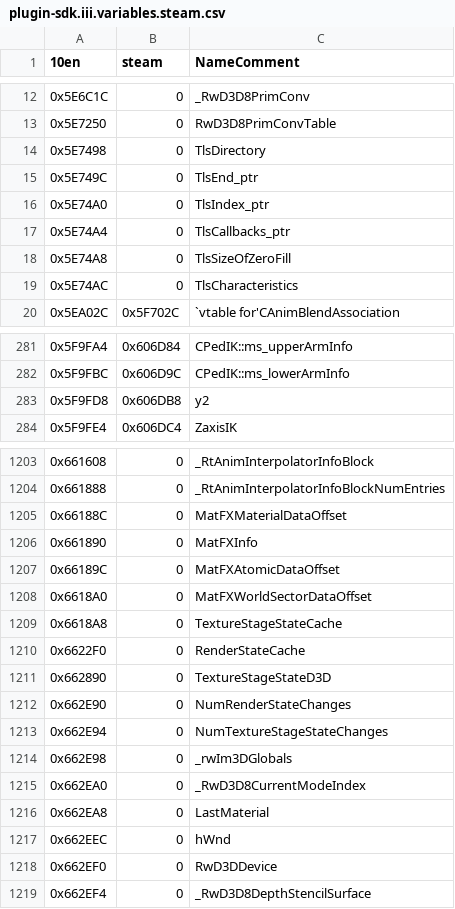
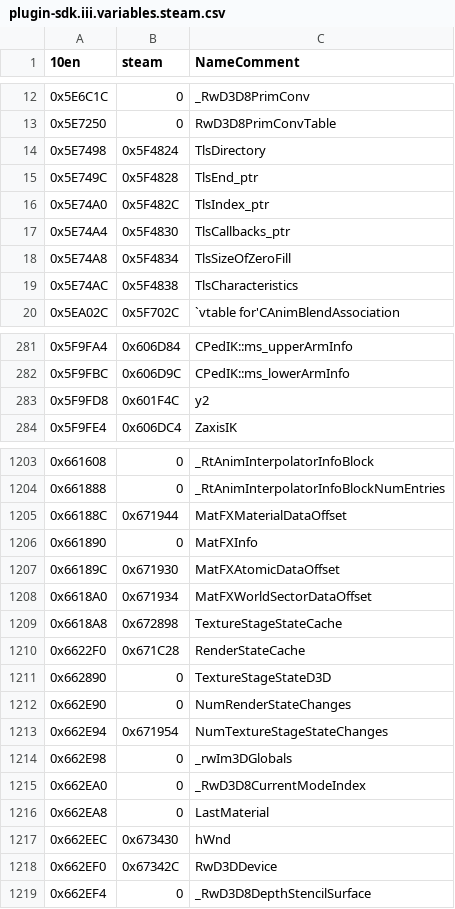
Before and after one commit to DK22Pac/gta_idb, a CSV file: database/gta3/plugin-sdk.iii.variables.steam.csv, drawn as a sheet; only a part is shown, gaps mark what is left out; the diff covers the shown part only.

```diff
--- a/database/gta3/plugin-sdk.iii.variables.steam.csv
+++ b/database/gta3/plugin-sdk.iii.variables.steam.csv
@@ -13,8 +13,8 @@
 0x5E7250,0,RwD3D8PrimConvTable
-0x5E7498,0,TlsDirectory
-0x5E749C,0,TlsEnd_ptr
-0x5E74A0,0,TlsIndex_ptr
-0x5E74A4,0,TlsCallbacks_ptr
-0x5E74A8,0,TlsSizeOfZeroFill
-0x5E74AC,0,TlsCharacteristics
+0x5E7498,0x5F4824,TlsDirectory
+0x5E749C,0x5F4828,TlsEnd_ptr
+0x5E74A0,0x5F482C,TlsIndex_ptr
+0x5E74A4,0x5F4830,TlsCallbacks_ptr
+0x5E74A8,0x5F4834,TlsSizeOfZeroFill
+0x5E74AC,0x5F4838,TlsCharacteristics
 0x5EA02C,0x5F702C,`vtable for'CAnimBlendAssociation
@@ -282,3 +282,3 @@
 0x5F9FBC,0x606D9C,CPedIK::ms_lowerArmInfo
-0x5F9FD8,0x606DB8,y2
+0x5F9FD8,0x601F4C,y2
 0x5F9FE4,0x606DC4,ZaxisIK
@@ -1204,11 +1204,11 @@
 0x661888,0,_RtAnimInterpolatorInfoBlockNumEntries
-0x66188C,0,MatFXMaterialDataOffset
+0x66188C,0x671944,MatFXMaterialDataOffset
 0x661890,0,MatFXInfo
-0x66189C,0,MatFXAtomicDataOffset
-0x6618A0,0,MatFXWorldSectorDataOffset
-0x6618A8,0,TextureStageStateCache
-0x6622F0,0,RenderStateCache
+0x66189C,0x671930,MatFXAtomicDataOffset
+0x6618A0,0x671934,MatFXWorldSectorDataOffset
+0x6618A8,0x672898,TextureStageStateCache
+0x6622F0,0x671C28,RenderStateCache
 0x662890,0,TextureStageStateD3D
 0x662E90,0,NumRenderStateChanges
-0x662E94,0,NumTextureStageStateChanges
+0x662E94,0x671954,NumTextureStageStateChanges
 0x662E98,0,_rwIm3DGlobals
@@ -1216,4 +1216,4 @@
 0x662EA8,0,LastMaterial
-0x662EEC,0,hWnd
-0x662EF0,0,RwD3DDevice
+0x662EEC,0x673430,hWnd
+0x662EF0,0x67342C,RwD3DDevice
 0x662EF4,0,_RwD3D8DepthStencilSurface
```
Also changed, not shown: 45 edited cells elsewhere in this file, database/gta3/plugin-sdk.iii.variables.10en.csv, database/gta3/plugin-sdk.iii.variables.11en.csv, 17 other files.
